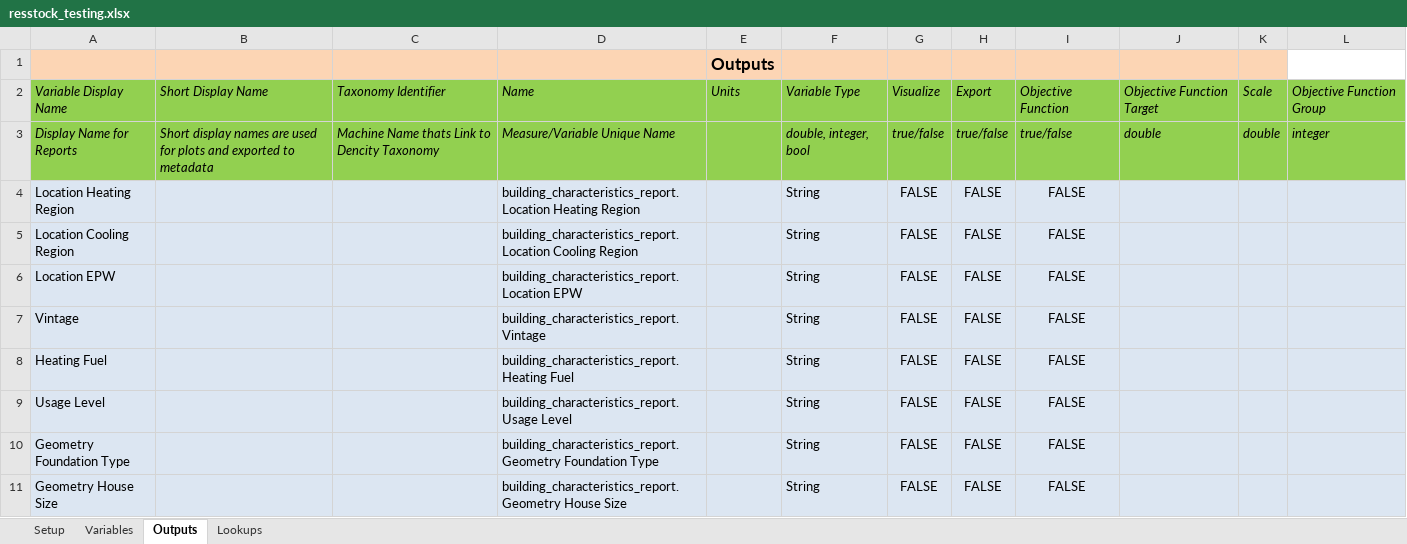
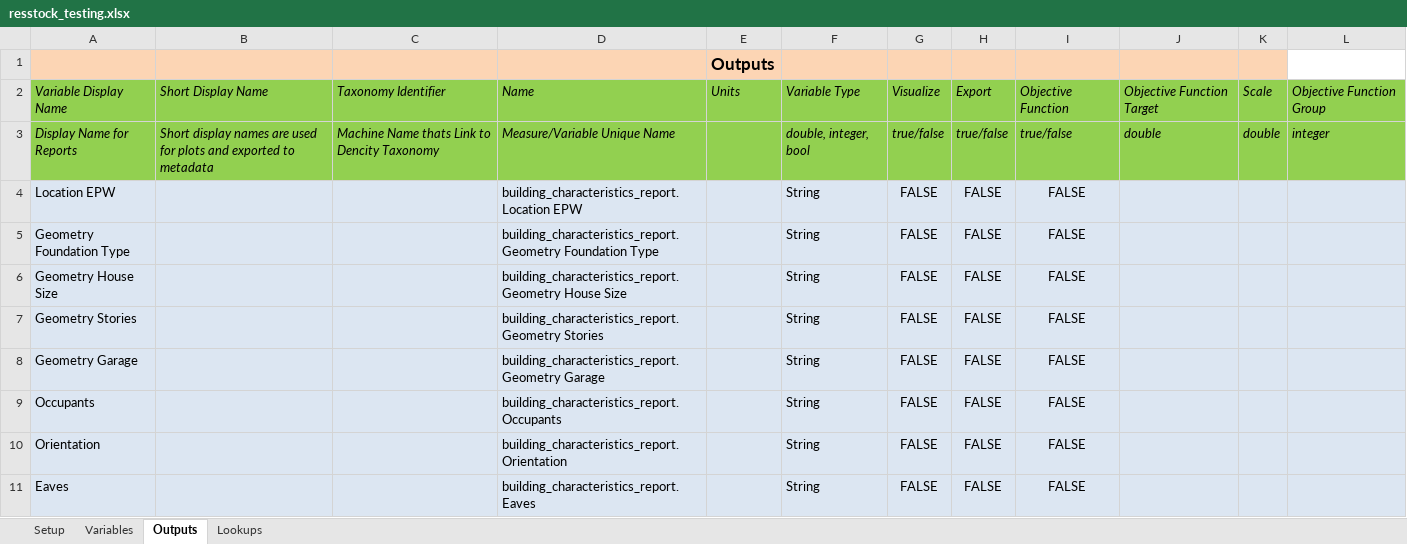
Before and after one commit to NREL/resstock, an Excel workbook: projects/resstock_testing.xlsx, sheet Outputs, drawn as a sheet; only a part is shown; the shorter side is filled out with more unchanged rows; values as stored, in another font and other column widths than the file's, no borders; the diff names each change by its address in the sheet, - before the commit and + after, or states it on an @@ line.

```diff
--- a/projects/resstock_testing.xlsx (sheet Outputs)
+++ b/projects/resstock_testing.xlsx (sheet Outputs)
-row 4: Location Heating Region |  |  | building_characteristics_report.Location Heating Region |  | String | FALSE | FALSE | FALSE
-row 5: Location Cooling Region |  |  | building_characteristics_report.Location Cooling Region |  | String | FALSE | FALSE | FALSE
-row 7: Vintage |  |  | building_characteristics_report.Vintage |  | String | FALSE | FALSE | FALSE
-row 8: Heating Fuel |  |  | building_characteristics_report.Heating Fuel |  | String | FALSE | FALSE | FALSE
-row 9: Usage Level |  |  | building_characteristics_report.Usage Level |  | String | FALSE | FALSE | FALSE
```
Also changed, not shown: 33 other files.
